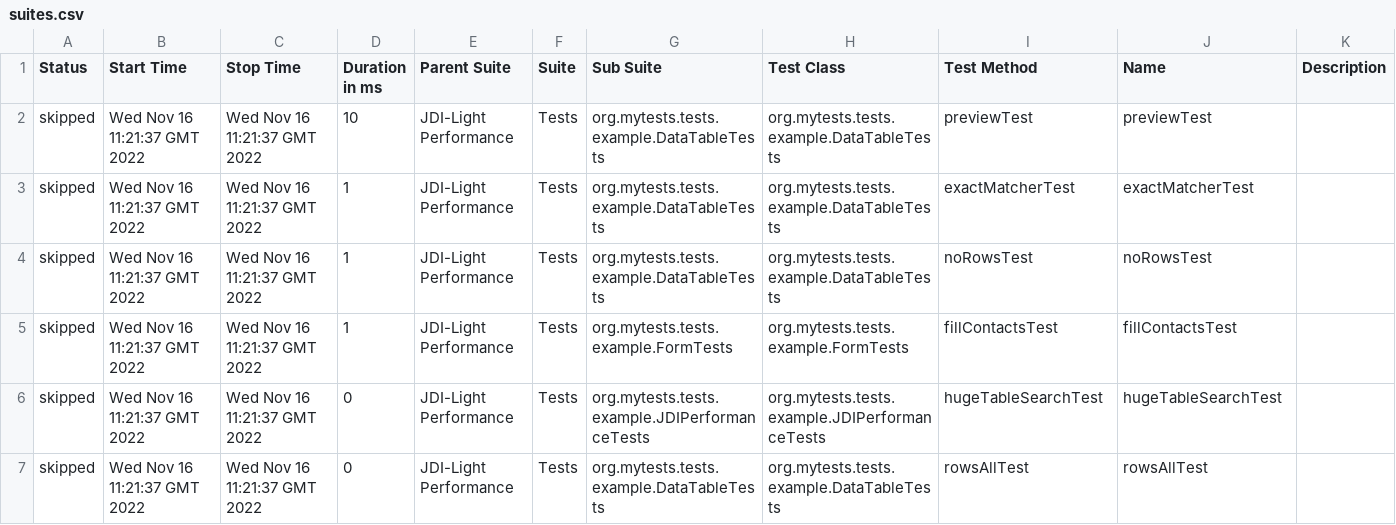
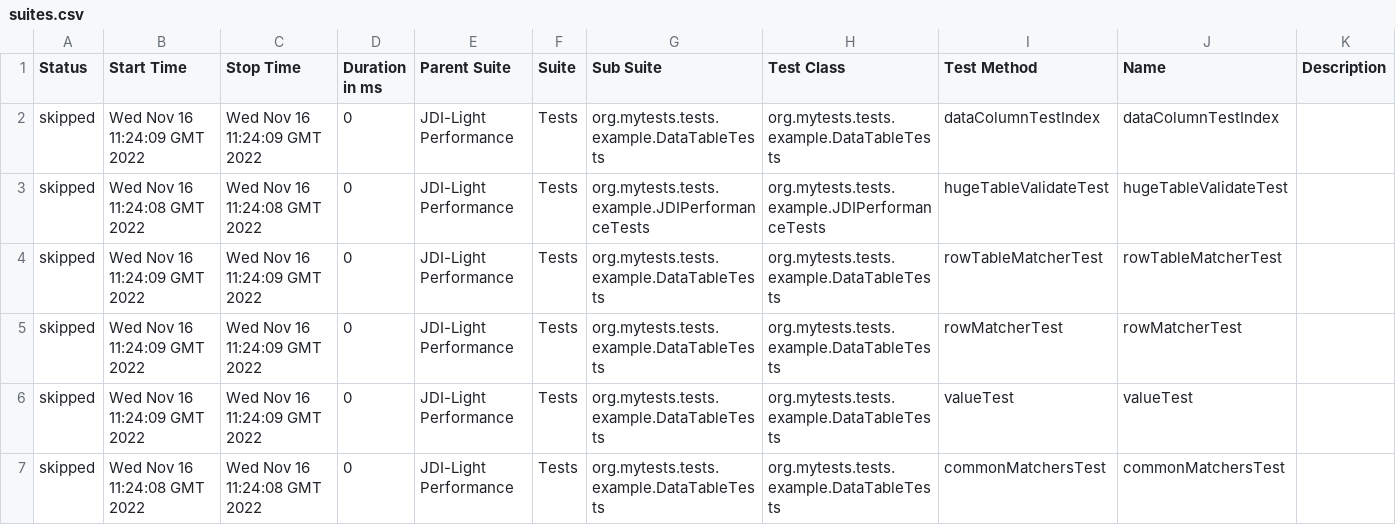
Before and after one commit to jdi-templates/jdi-light-browserstack, a CSV file: 13/data/suites.csv, drawn as a sheet; only a part is shown; the diff covers the shown part only.

```diff
--- a/13/data/suites.csv
+++ b/13/data/suites.csv
@@ -1,7 +1,7 @@
 "Status","Start Time","Stop Time","Duration in ms","Parent Suite","Suite","Sub Suite","Test Class","Test Method","Name","Description"
-"skipped","Wed Nov 16 11:21:37 GMT 2022","Wed Nov 16 11:21:37 GMT 2022","10","JDI-Light Performance","Tests","org.mytests.tests.example.DataTableTests","org.mytests.tests.example.DataTableTests","previewTest","previewTest",""
-"skipped","Wed Nov 16 11:21:37 GMT 2022","Wed Nov 16 11:21:37 GMT 2022","1","JDI-Light Performance","Tests","org.mytests.tests.example.DataTableTests","org.mytests.tests.example.DataTableTests","exactMatcherTest","exactMatcherTest",""
-"skipped","Wed Nov 16 11:21:37 GMT 2022","Wed Nov 16 11:21:37 GMT 2022","1","JDI-Light Performance","Tests","org.mytests.tests.example.DataTableTests","org.mytests.tests.example.DataTableTests","noRowsTest","noRowsTest",""
-"skipped","Wed Nov 16 11:21:37 GMT 2022","Wed Nov 16 11:21:37 GMT 2022","1","JDI-Light Performance","Tests","org.mytests.tests.example.FormTests","org.mytests.tests.example.FormTests","fillContactsTest","fillContactsTest",""
-"skipped","Wed Nov 16 11:21:37 GMT 2022","Wed Nov 16 11:21:37 GMT 2022","0","JDI-Light Performance","Tests","org.mytests.tests.example.JDIPerformanceTests","org.mytests.tests.example.JDIPerformanceTests","hugeTableSearchTest","hugeTableSearchTest",""
-"skipped","Wed Nov 16 11:21:37 GMT 2022","Wed Nov 16 11:21:37 GMT 2022","0","JDI-Light Performance","Tests","org.mytests.tests.example.DataTableTests","org.mytests.tests.example.DataTableTests","rowsAllTest","rowsAllTest",""
+"skipped","Wed Nov 16 11:24:09 GMT 2022","Wed Nov 16 11:24:09 GMT 2022","0","JDI-Light Performance","Tests","org.mytests.tests.example.DataTableTests","org.mytests.tests.example.DataTableTests","dataColumnTestIndex","dataColumnTestIndex",""
+"skipped","Wed Nov 16 11:24:08 GMT 2022","Wed Nov 16 11:24:08 GMT 2022","0","JDI-Light Performance","Tests","org.mytests.tests.example.JDIPerformanceTests","org.mytests.tests.example.JDIPerformanceTests","hugeTableValidateTest","hugeTableValidateTest",""
+"skipped","Wed Nov 16 11:24:09 GMT 2022","Wed Nov 16 11:24:09 GMT 2022","0","JDI-Light Performance","Tests","org.mytests.tests.example.DataTableTests","org.mytests.tests.example.DataTableTests","rowTableMatcherTest","rowTableMatcherTest",""
+"skipped","Wed Nov 16 11:24:09 GMT 2022","Wed Nov 16 11:24:09 GMT 2022","0","JDI-Light Performance","Tests","org.mytests.tests.example.DataTableTests","org.mytests.tests.example.DataTableTests","rowMatcherTest","rowMatcherTest",""
+"skipped","Wed Nov 16 11:24:09 GMT 2022","Wed Nov 16 11:24:09 GMT 2022","0","JDI-Light Performance","Tests","org.mytests.tests.example.DataTableTests","org.mytests.tests.example.DataTableTests","valueTest","valueTest",""
+"skipped","Wed Nov 16 11:24:08 GMT 2022","Wed Nov 16 11:24:08 GMT 2022","0","JDI-Light Performance","Tests","org.mytests.tests.example.DataTableTests","org.mytests.tests.example.DataTableTests","commonMatchersTest","commonMatchersTest",""
```
Also changed, not shown: 2 added rows, 2 removed rows and 123 edited cells elsewhere in this file, 57 other files.
